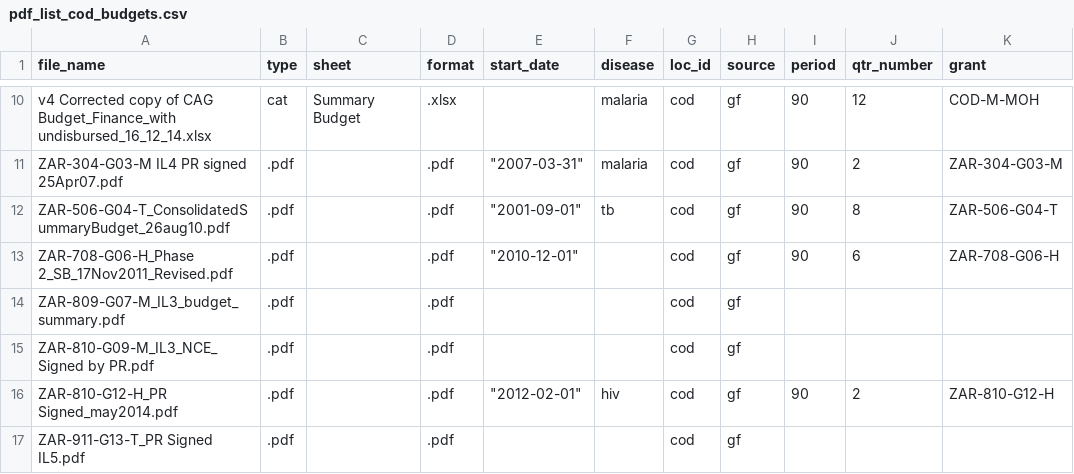
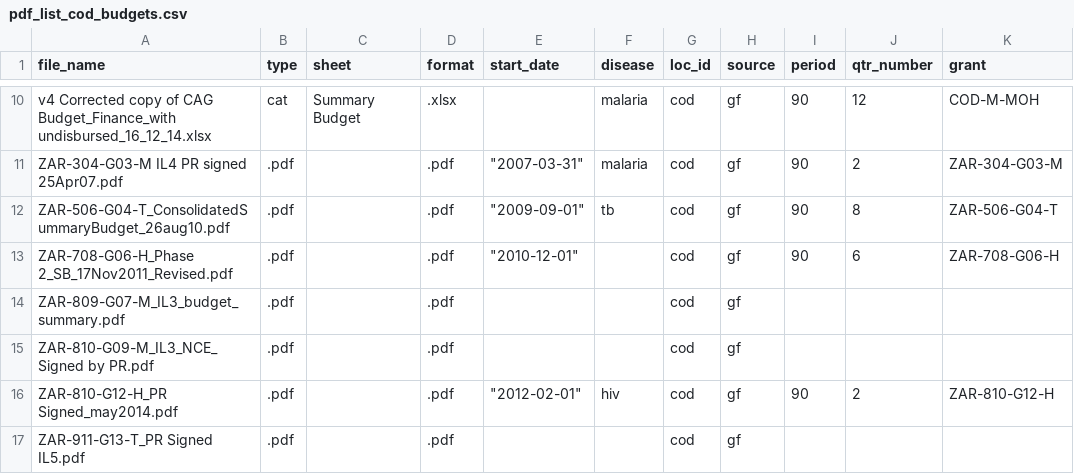
Before and after one commit to ihmeuw/gf, a CSV file: resource_tracking/prep/pdf_list_cod_budgets.csv, drawn as a sheet; only a part is shown, gaps mark what is left out; the diff names each change by its address in the sheet, - before the commit and + after, or states it on an @@ line.

```diff
--- a/resource_tracking/prep/pdf_list_cod_budgets.csv
+++ b/resource_tracking/prep/pdf_list_cod_budgets.csv
-E12 (start_date): "2001-09-01"
+E12 (start_date): "2009-09-01"
```
Also changed, not shown: resource_tracking/prep/cod_gf_filelist.csv, 1 other file.
